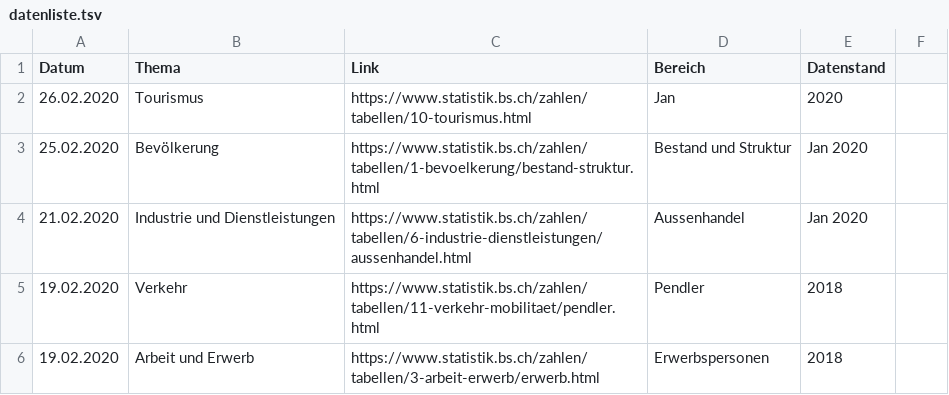
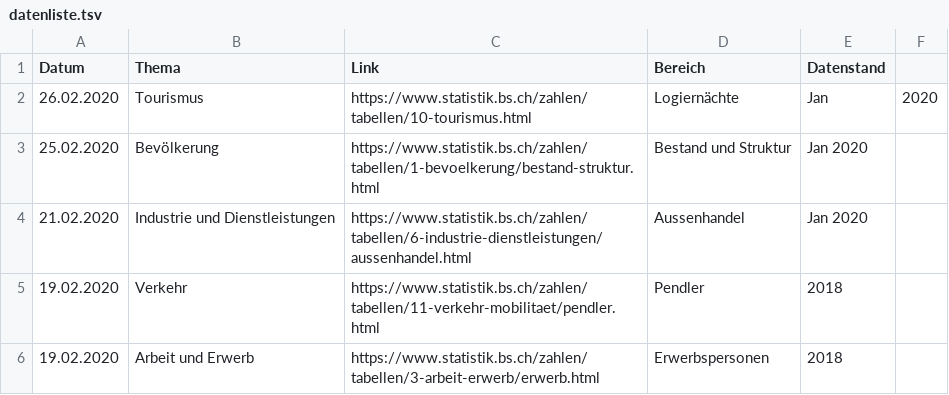
Before and after one commit to StataBS/indikatoren_plus, a TSV file: datenliste.tsv, drawn as a sheet; only a part is shown.

Commit message:
Update datenliste.tsv

```diff
--- a/datenliste.tsv
+++ b/datenliste.tsv
@@ -1,3 +1,3 @@
 Datum	Thema	Link	Bereich	Datenstand
-26.02.2020	Tourismus	https://www.statistik.bs.ch/zahlen/tabellen/10-tourismus.html	Jan	2020
+26.02.2020	Tourismus	https://www.statistik.bs.ch/zahlen/tabellen/10-tourismus.html	Logiernächte	Jan	2020
 25.02.2020	Bevölkerung	https://www.statistik.bs.ch/zahlen/tabellen/1-bevoelkerung/bestand-struktur.html	Bestand und Struktur	Jan 2020
```
